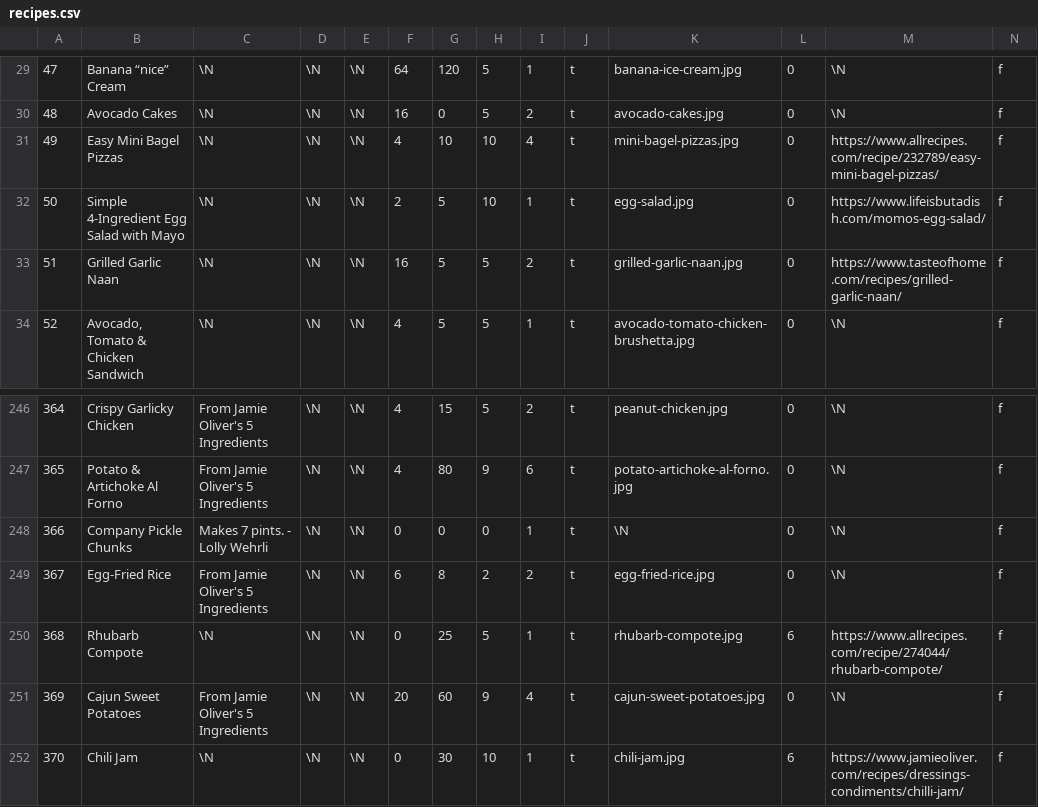
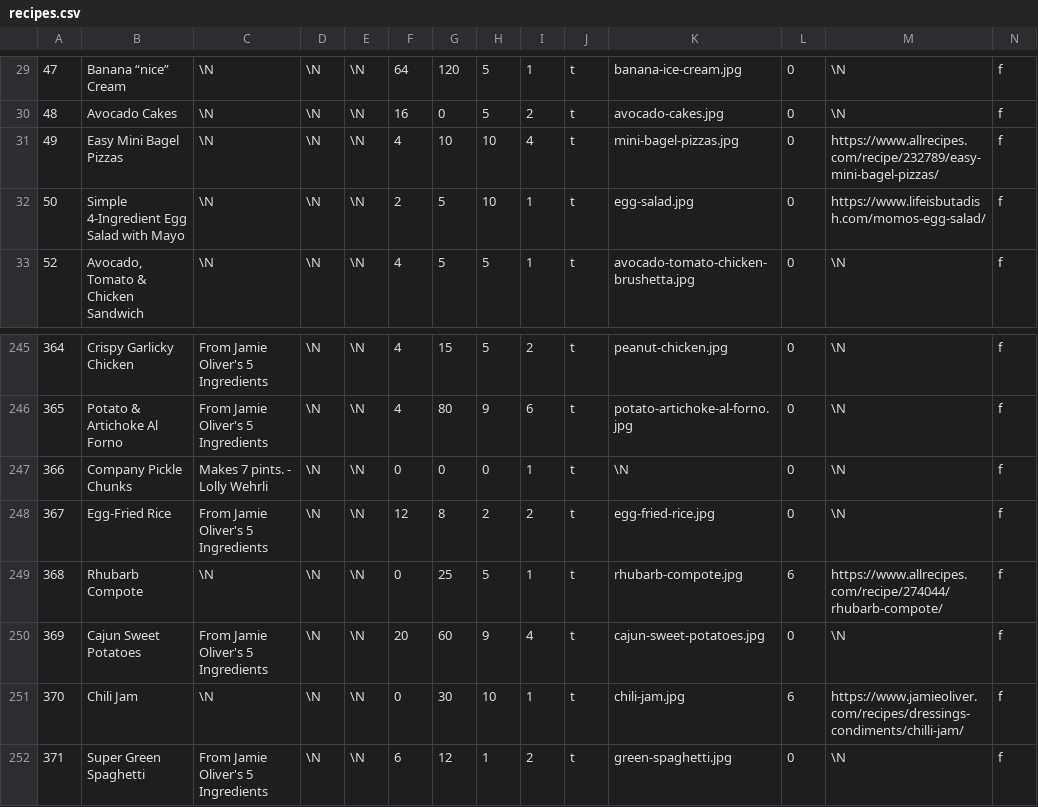
Before and after one commit to gscanlon21/a-feast-a-day, a CSV file: .backups/recipes.csv, drawn as a sheet; only a part is shown, gaps mark what is left out; the shorter side is filled out with more unchanged rows; removed rows and columns are numbered as before the commit, all else as after; rows hold the shown columns only; the diff names each change by its address in the sheet, - before the commit and + after, or states it on an @@ line.

Commit message:
chore: update database backup

```diff
--- a/.backups/recipes.csv
+++ b/.backups/recipes.csv
-row 33: 51 | Grilled Garlic Naan | \N | \N | \N | 16 | 5 | 5 | 2 | t | grilled-garlic-naan.jpg | 0 | https://www.tasteofhome.com/recipes/grilled-garlic-naan/ | f
-F248: 6
+F248: 12
```
Also changed, not shown: 2 other files.
